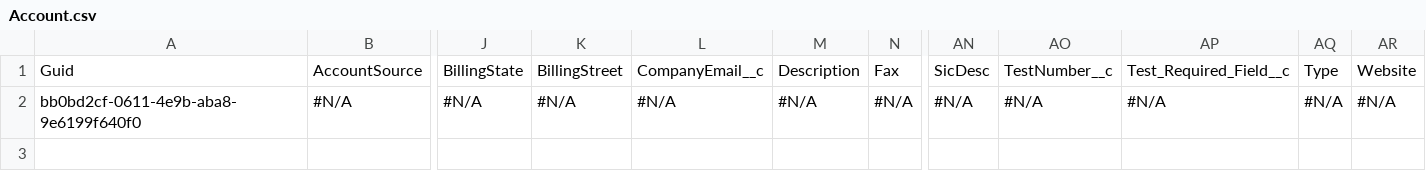
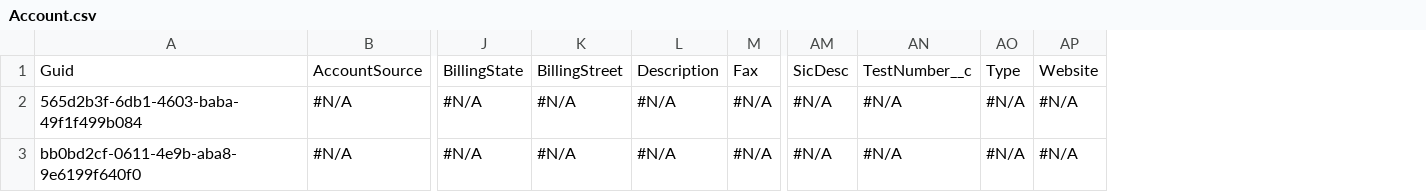
Before and after one commit to Prodlymoover/CPQ-Test-30, a CSV file: Account.csv, drawn as a sheet; only a part is shown, gaps mark what is left out; removed rows and columns are numbered as before the commit, all else as after; rows hold the shown columns only; the diff names each change by its address in the sheet, - before the commit and + after, or states it on an @@ line.

```diff
--- a/Account.csv
+++ b/Account.csv
-column L, rows 1-2: CompanyEmail__c | #N/A
-column AP, rows 1-2: Test_Required_Field__c | #N/A
+row 2: 565d2b3f-6db1-4603-baba-49f1f499b084 | #N/A | #N/A | #N/A | #N/A | #N/A | #N/A | #N/A | #N/A | #N/A
```
Also changed, not shown: Asset.csv, Case.csv, 3 other files.
